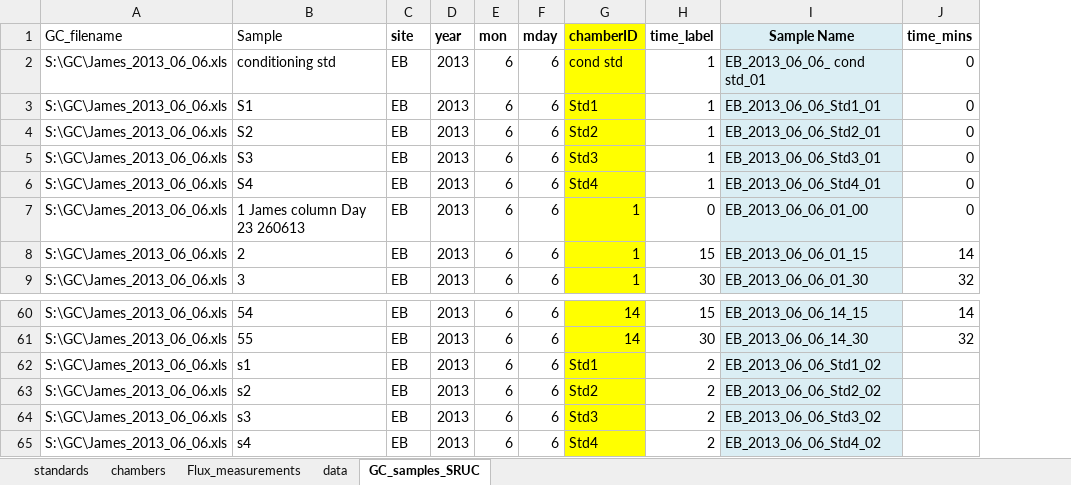
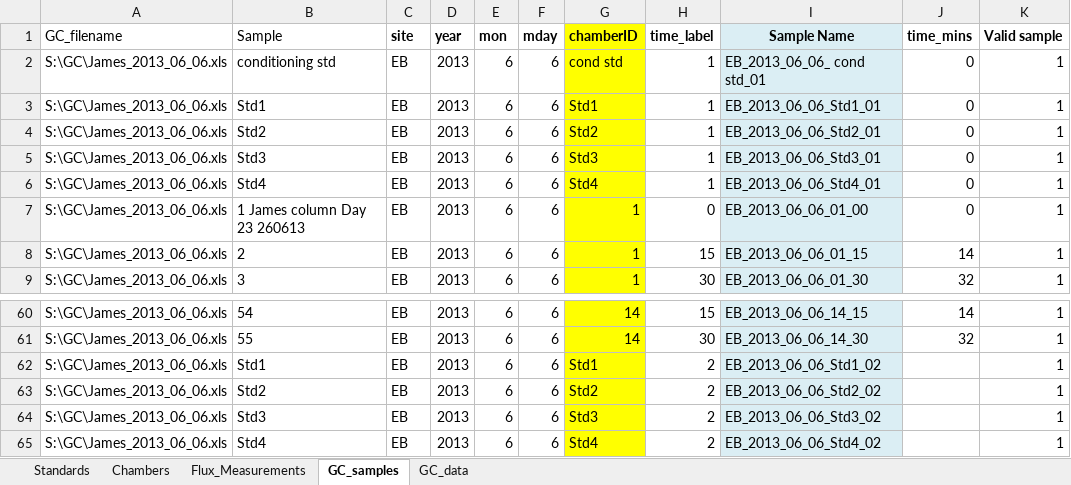
Before and after one commit to NERC-CEH/RCflux, an Excel workbook: data-raw/SRUC_template_GC_input.xlsx, sheet GC_samples, drawn as a sheet; only a part is shown, gaps mark what is left out; values as stored, in another font and other column widths than the file's, no borders; the diff names each change by its address in the sheet, - before the commit and + after, or states it on an @@ line.

Commit message:
Reads SRUC GC output

```diff
--- a/data-raw/SRUC_template_GC_input.xlsx (sheet GC_samples)
+++ b/data-raw/SRUC_template_GC_input.xlsx (sheet GC_samples)
-sheet tab: standards
+sheet tab: Standards
-sheet tab: chambers
+sheet tab: Chambers
-sheet tab: Flux_measurements
+sheet tab: Flux_Measurements
-sheet tab: data
+sheet tab: GC_data
-sheet tab: GC_samples_SRUC
+sheet tab: GC_samples
@@ sheet tab order changed: Standards | Chambers | Flux_Measurements | GC_samples | GC_data @@
+column K (Valid sample), rows 2-9: all 1; rows 60-65: all 1
-B3 (Sample): S1
+B3 (Sample): Std1
-B4 (Sample): S2
+B4 (Sample): Std2
-B5 (Sample): S3
+B5 (Sample): Std3
-B6 (Sample): S4
+B6 (Sample): Std4
-B62 (Sample): s1
+B62 (Sample): Std1
-B63 (Sample): s2
+B63 (Sample): Std2
-B64 (Sample): s3
+B64 (Sample): Std3
-B65 (Sample): s4
+B65 (Sample): Std4
```
Also changed, not shown: sheet Flux_Measurements, sheet Chambers, sheet GC_data, sheet Standards, 6 other files.
